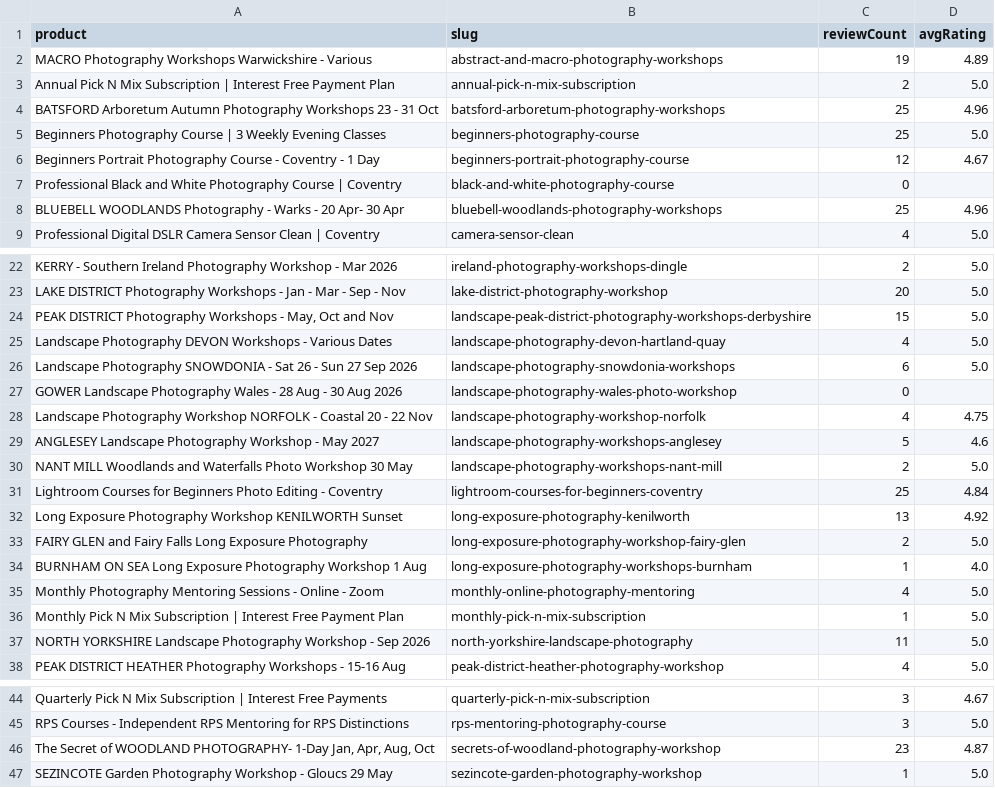
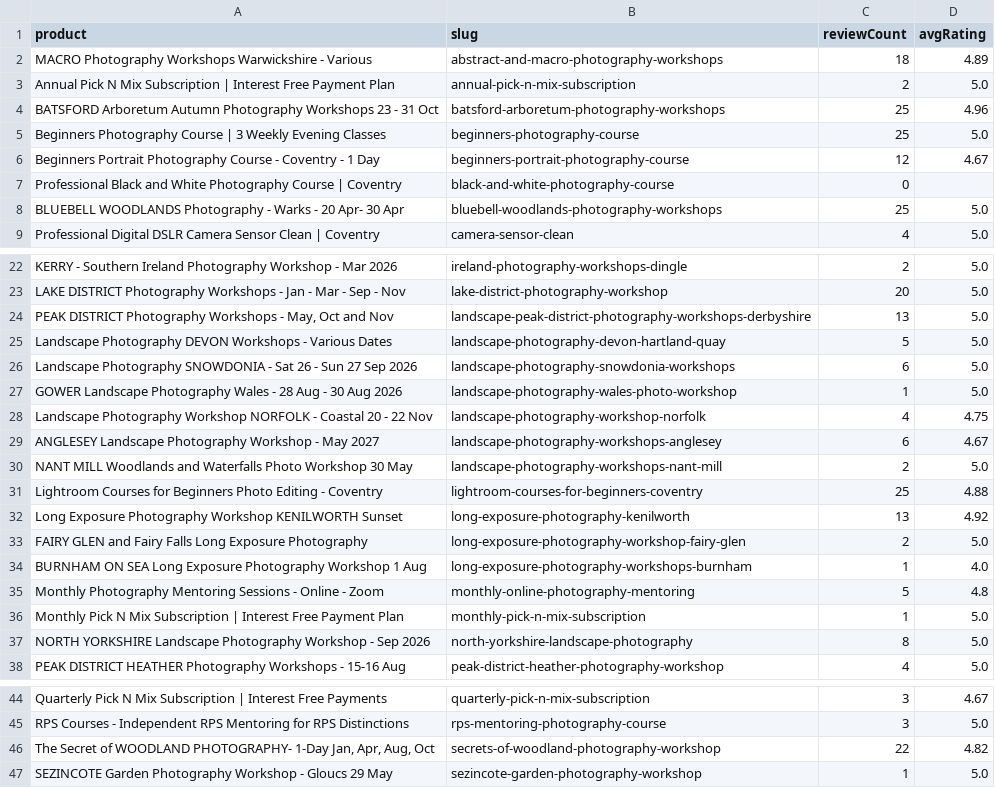
Before and after one commit to alanranger/alan-shared-resources, a CSV file: outputs/schema/products/review_summary.csv, drawn as a sheet; only a part is shown, gaps mark what is left out.

```diff
--- a/outputs/schema/products/review_summary.csv
+++ b/outputs/schema/products/review_summary.csv
@@ -1,3 +1,3 @@
 product,slug,reviewCount,avgRating
-MACRO Photography Workshops Warwickshire - Various,abstract-and-macro-photography-workshops,19,4.89
+MACRO Photography Workshops Warwickshire - Various,abstract-and-macro-photography-workshops,18,4.89
 Annual Pick N Mix Subscription | Interest Free Payment Plan,annual-pick-n-mix-subscription,2,5.0
@@ -7,3 +7,3 @@ Beginners Portrait Photography Course - Coventry - 1 Day,beginners-portrait-phot
 Professional Black and White Photography Course | Coventry,black-and-white-photography-course,0,
-BLUEBELL WOODLANDS Photography - Warks - 20 Apr- 30 Apr,bluebell-woodlands-photography-workshops,25,4.96
+BLUEBELL WOODLANDS Photography - Warks - 20 Apr- 30 Apr,bluebell-woodlands-photography-workshops,25,5.0
 Professional Digital DSLR Camera Sensor Clean | Coventry,camera-sensor-clean,4,5.0
@@ -23,10 +23,10 @@ KERRY - Southern Ireland Photography Workshop - Mar 2026,ireland-photography-wor
 LAKE DISTRICT Photography Workshops - Jan - Mar - Sep - Nov,lake-district-photography-workshop,20,5.0
-"PEAK DISTRICT Photography Workshops - May, Oct and Nov",landscape-peak-district-photography-workshops-derbyshire,15,5.0
-Landscape Photography DEVON Workshops - Various Dates,landscape-photography-devon-hartland-quay,4,5.0
+"PEAK DISTRICT Photography Workshops - May, Oct and Nov",landscape-peak-district-photography-workshops-derbyshire,13,5.0
+Landscape Photography DEVON Workshops - Various Dates,landscape-photography-devon-hartland-quay,5,5.0
 Landscape Photography SNOWDONIA - Sat 26 - Sun 27 Sep 2026,landscape-photography-snowdonia-workshops,6,5.0
-GOWER Landscape Photography Wales - 28 Aug - 30 Aug 2026,landscape-photography-wales-photo-workshop,0,
+GOWER Landscape Photography Wales - 28 Aug - 30 Aug 2026,landscape-photography-wales-photo-workshop,1,5.0
 Landscape Photography Workshop NORFOLK - Coastal 20 - 22 Nov,landscape-photography-workshop-norfolk,4,4.75
-ANGLESEY Landscape Photography Workshop -  May 2027,landscape-photography-workshops-anglesey,5,4.6
+ANGLESEY Landscape Photography Workshop -  May 2027,landscape-photography-workshops-anglesey,6,4.67
 NANT MILL Woodlands and Waterfalls Photo Workshop 30 May,landscape-photography-workshops-nant-mill,2,5.0
-Lightroom Courses for Beginners Photo Editing - Coventry,lightroom-courses-for-beginners-coventry,25,4.84
+Lightroom Courses for Beginners Photo Editing - Coventry,lightroom-courses-for-beginners-coventry,25,4.88
 Long Exposure Photography Workshop KENILWORTH Sunset,long-exposure-photography-kenilworth,13,4.92
@@ -34,5 +34,5 @@ FAIRY GLEN and Fairy Falls Long Exposure Photography,long-exposure-photography-w
 BURNHAM ON SEA Long Exposure Photography Workshop 1 Aug,long-exposure-photography-workshops-burnham,1,4.0
-Monthly Photography Mentoring Sessions - Online - Zoom,monthly-online-photography-mentoring,4,5.0
+Monthly Photography Mentoring Sessions - Online - Zoom,monthly-online-photography-mentoring,5,4.8
 Monthly Pick N Mix Subscription | Interest Free Payment Plan,monthly-pick-n-mix-subscription,1,5.0
-NORTH YORKSHIRE Landscape Photography Workshop - Sep 2026,north-yorkshire-landscape-photography,11,5.0
+NORTH YORKSHIRE Landscape Photography Workshop - Sep 2026,north-yorkshire-landscape-photography,8,5.0
 PEAK DISTRICT HEATHER Photography Workshops - 15-16 Aug,peak-district-heather-photography-workshop,4,5.0
@@ -45,3 +45,3 @@ Quarterly Pick N Mix Subscription | Interest Free Payments,quarterly-pick-n-mix-
 RPS Courses - Independent RPS Mentoring for RPS Distinctions,rps-mentoring-photography-course,3,5.0
-"The Secret of WOODLAND PHOTOGRAPHY- 1-Day Jan, Apr, Aug, Oct",secrets-of-woodland-photography-workshop,23,4.87
+"The Secret of WOODLAND PHOTOGRAPHY- 1-Day Jan, Apr, Aug, Oct",secrets-of-woodland-photography-workshop,22,4.82
 SEZINCOTE Garden Photography Workshop - Gloucs 29 May,sezincote-garden-photography-workshop,1,5.0
```
Also changed, not shown: csv processed/03 – combined_product_reviews.csv, csv processed/03b_google_matched.csv, 29 other files.
